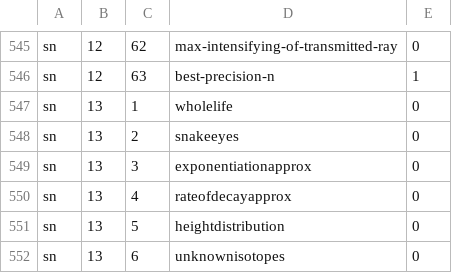
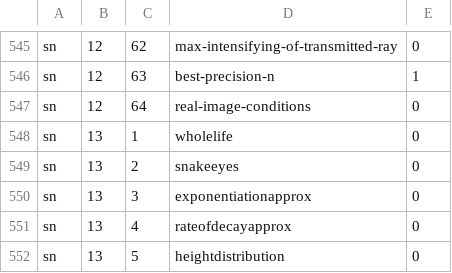
Before and after one commit to bkasel/lm, a CSV file: data/per_book/simple_problems.csv, drawn as a sheet; only a part is shown, gaps mark what is left out; the shorter side is filled out with more unchanged rows.

```diff
--- a/data/per_book/simple_problems.csv
+++ b/data/per_book/simple_problems.csv
@@ -546,2 +546,3 @@ sn,12,62,max-intensifying-of-transmitted-ray,0
 sn,12,63,best-precision-n,1
+sn,12,64,real-image-conditions,0
 sn,13,1,wholelife,0
```
Also changed, not shown: data/problems.csv, 12 other files.
